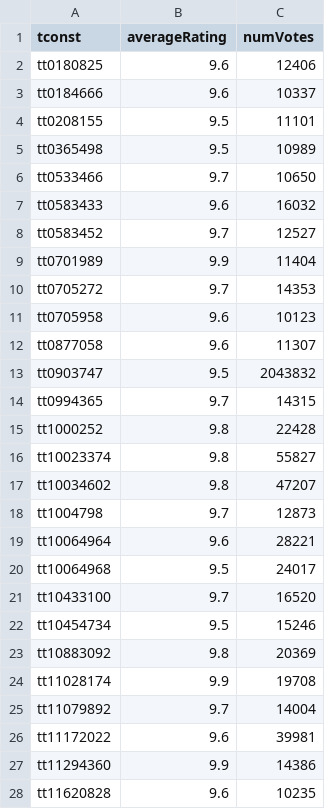
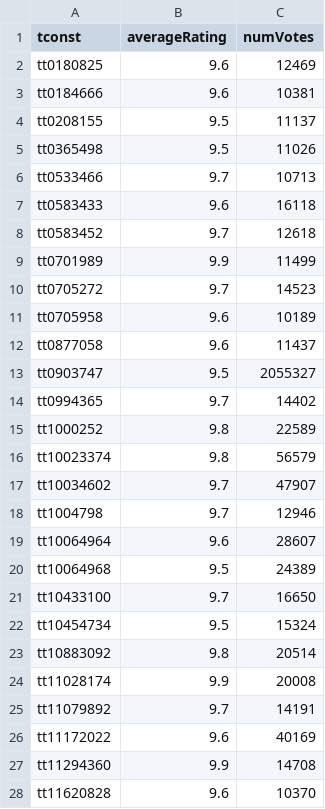
Before and after one commit to milankomaj/data, a TSV file: imdb/imdb.tsv, drawn as a sheet; only a part is shown; the diff covers the shown part only.

Commit message:
imdb

```diff
--- a/imdb/imdb.tsv
+++ b/imdb/imdb.tsv
@@ -1,28 +1,28 @@
 tconst	averageRating	numVotes
-tt0180825	9.6	12406
-tt0184666	9.6	10337
-tt0208155	9.5	11101
-tt0365498	9.5	10989
-tt0533466	9.7	10650
-tt0583433	9.6	16032
-tt0583452	9.7	12527
-tt0701989	9.9	11404
-tt0705272	9.7	14353
-tt0705958	9.6	10123
-tt0877058	9.6	11307
-tt0903747	9.5	2043832
-tt0994365	9.7	14315
-tt1000252	9.8	22428
-tt10023374	9.8	55827
-tt10034602	9.8	47207
-tt1004798	9.7	12873
-tt10064964	9.6	28221
-tt10064968	9.5	24017
-tt10433100	9.7	16520
-tt10454734	9.5	15246
-tt10883092	9.8	20369
-tt11028174	9.9	19708
-tt11079892	9.7	14004
-tt11172022	9.6	39981
-tt11294360	9.9	14386
-tt11620828	9.6	10235
+tt0180825	9.6	12469
+tt0184666	9.6	10381
+tt0208155	9.5	11137
+tt0365498	9.5	11026
+tt0533466	9.7	10713
+tt0583433	9.6	16118
+tt0583452	9.7	12618
+tt0701989	9.9	11499
+tt0705272	9.7	14523
+tt0705958	9.6	10189
+tt0877058	9.6	11437
+tt0903747	9.5	2055327
+tt0994365	9.7	14402
+tt1000252	9.8	22589
+tt10023374	9.8	56579
+tt10034602	9.7	47907
+tt1004798	9.7	12946
+tt10064964	9.6	28607
+tt10064968	9.5	24389
+tt10433100	9.7	16650
+tt10454734	9.5	15324
+tt10883092	9.8	20514
+tt11028174	9.9	20008
+tt11079892	9.7	14191
+tt11172022	9.6	40169
+tt11294360	9.9	14708
+tt11620828	9.6	10370
```
Also changed, not shown: 2 added rows and 158 edited cells elsewhere in this file, imdb/numVotes_6+.tsv, imdb/numVotes_6+averageRating_9+.tsv, 1 other file.
